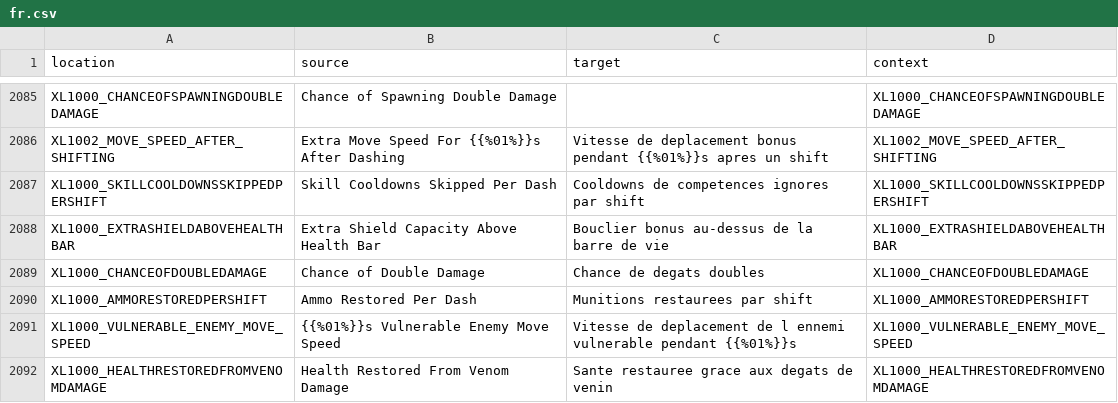
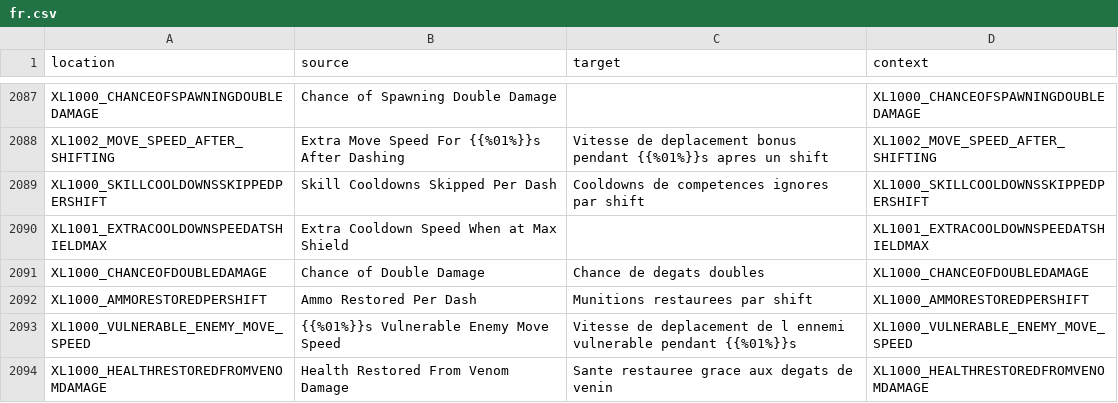
Before and after one commit to bencelot/GeneshiftTranslations, a CSV file: fr.csv, drawn as a sheet; only a part is shown, gaps mark what is left out; the diff covers the shown part only.

```diff
--- a/fr.csv
+++ b/fr.csv
@@ -2087,3 +2089,3 @@
 "XL1000_SKILLCOOLDOWNSSKIPPEDPERSHIFT","Skill Cooldowns Skipped Per Dash","Cooldowns de competences ignores par shift","XL1000_SKILLCOOLDOWNSSKIPPEDPERSHIFT"
-"XL1000_EXTRASHIELDABOVEHEALTHBAR","Extra Shield Capacity Above Health Bar","Bouclier bonus au-dessus de la barre de vie","XL1000_EXTRASHIELDABOVEHEALTHBAR"
+"XL1001_EXTRACOOLDOWNSPEEDATSHIELDMAX","Extra Cooldown Speed When at Max Shield","","XL1001_EXTRACOOLDOWNSPEEDATSHIELDMAX"
 "XL1000_CHANCEOFDOUBLEDAMAGE","Chance of Double Damage","Chance de degats doubles","XL1000_CHANCEOFDOUBLEDAMAGE"
```
Also changed, not shown: 6 added rows, 3 removed rows and 69 edited cells elsewhere in this file, de.csv, en.csv, 4 other files.
